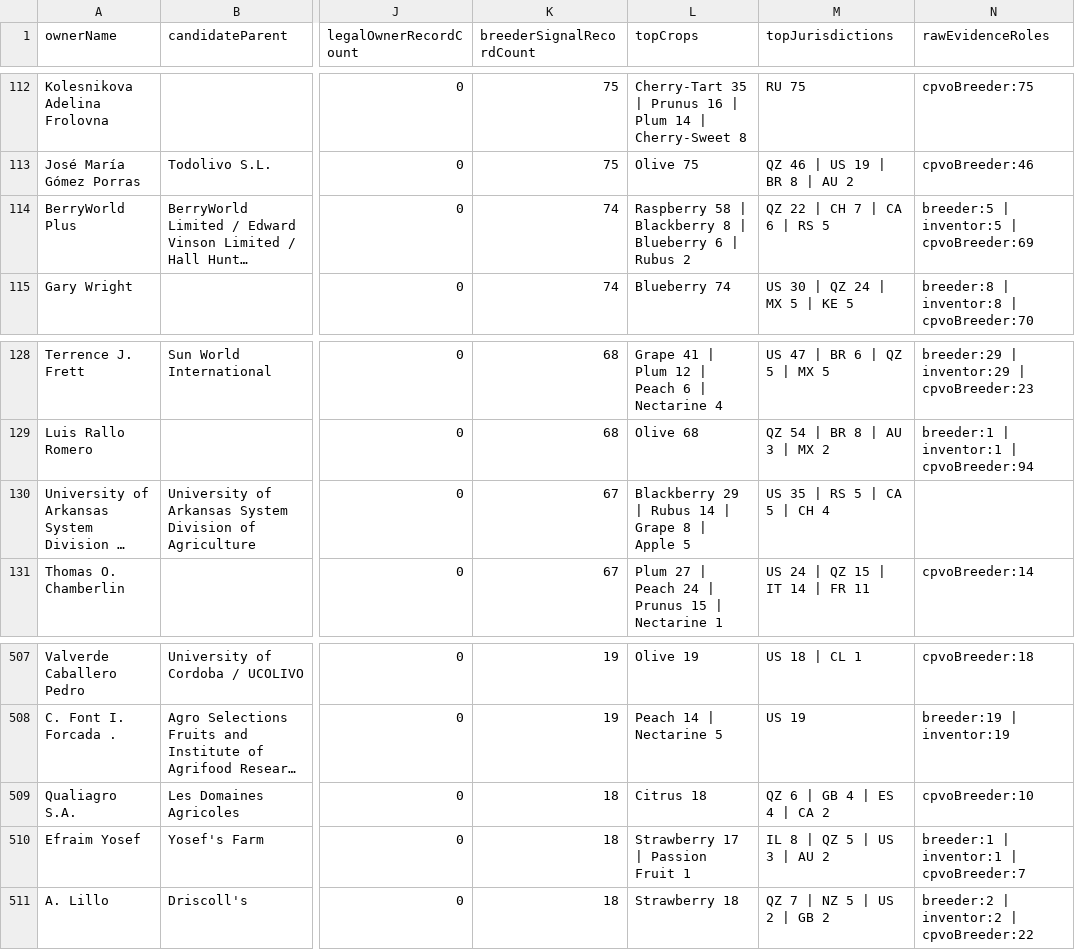
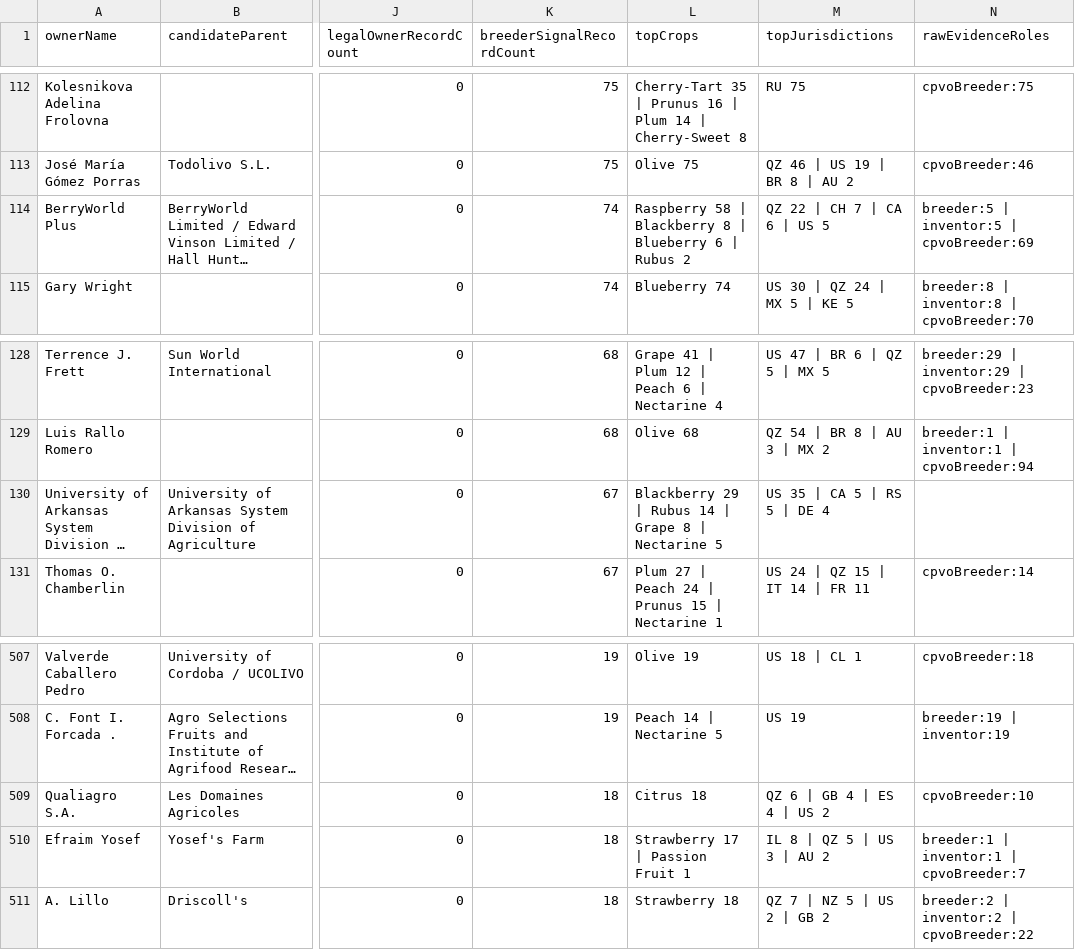
Before and after one commit to henryatkeson/Plant-Patent-Dashboard, a CSV file: data/rollup_review_queue.csv, drawn as a sheet; only a part is shown, gaps mark what is left out; long unchanged cells end in …; the diff names each change by its address in the sheet, - before the commit and + after, or states it on an @@ line.

```diff
--- a/data/rollup_review_queue.csv
+++ b/data/rollup_review_queue.csv
-M114 (topJurisdictions): QZ 22 | CH 7 | CA 6 | RS 5
+M114 (topJurisdictions): QZ 22 | CH 7 | CA 6 | US 5
-L130 (topCrops): …8 | Apple 5
+L130 (topCrops): …8 | Nectarine 5
-M130 (topJurisdictions): US 35 | RS 5 | CA 5 | CH 4
+M130 (topJurisdictions): US 35 | CA 5 | RS 5 | DE 4
-M509 (topJurisdictions): QZ 6 | GB 4 | ES 4 | CA 2
+M509 (topJurisdictions): QZ 6 | GB 4 | ES 4 | US 2
```
Also changed, not shown: data/company_site_probe.csv, data/profile_evidence_probe.csv, 12 other files.
